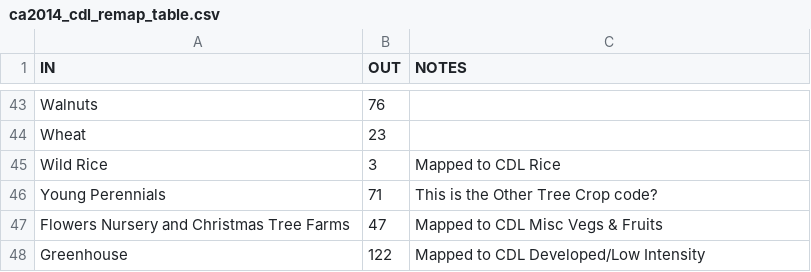
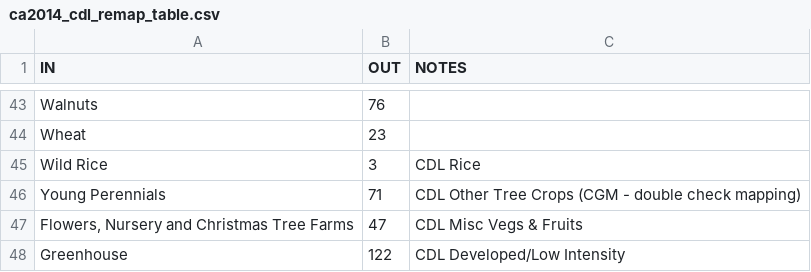
Before and after one commit to mattyrb/crop-type-assets, a CSV file: california/remaps/ca2014_cdl_remap_table.csv, drawn as a sheet; only a part is shown, gaps mark what is left out; the diff covers the shown part only.

Commit message:
Updates to CA 2014 and 2016 remaps
Switched 2016 and 2014 "Misc Deciduous" to 71 (from 141) to match other years

```diff
--- a/california/remaps/ca2014_cdl_remap_table.csv
+++ b/california/remaps/ca2014_cdl_remap_table.csv
@@ -44,5 +44,5 @@ Walnuts,76,
 Wheat,23,
-Wild Rice,3,Mapped to CDL Rice
-Young Perennials,71,This is the Other Tree Crop code?
-Flowers Nursery and Christmas Tree Farms,47,Mapped to CDL Misc Vegs & Fruits
-Greenhouse,122,Mapped to CDL Developed/Low Intensity
+Wild Rice,3,CDL Rice
+Young Perennials,71,CDL Other Tree Crops (CGM - double check mapping)
+"Flowers, Nursery and Christmas Tree Farms",47,CDL Misc Vegs & Fruits
+Greenhouse,122,CDL Developed/Low Intensity
```
Also changed, not shown: 17 edited cells elsewhere in this file.
